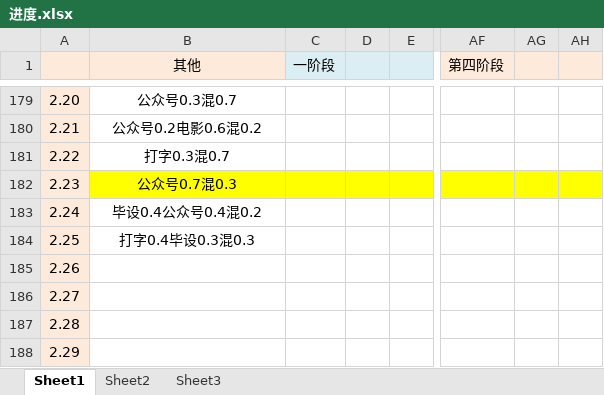
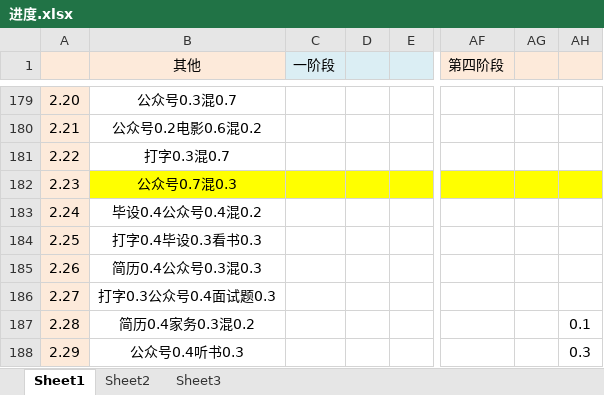
Before and after one commit to caoyang7/caoyang7.github.io, an Excel workbook: _posts/个人分享/进度.xlsx, sheet Sheet1, drawn as a sheet; only a part is shown, gaps mark what is left out; values as stored, in another font and other column widths than the file's, no borders; the diff names each change by its address in the sheet, - before the commit and + after, or states it on an @@ line.

```diff
--- a/_posts/个人分享/进度.xlsx (sheet Sheet1)
+++ b/_posts/个人分享/进度.xlsx (sheet Sheet1)
-B184 (其他): 打字0.4毕设0.3混0.3
+B184 (其他): 打字0.4毕设0.3看书0.3
-B185 (其他): (empty)
+B185 (其他): 简历0.4公众号0.3混0.3
-B186 (其他): (empty)
+B186 (其他): 打字0.3公众号0.4面试题0.3
-B187 (其他): (empty)
+B187 (其他): 简历0.4家务0.3混0.2
-AH187: (empty)
+AH187: 0.1
-B188 (其他): (empty)
+B188 (其他): 公众号0.4听书0.3
-AH188: (empty)
+AH188: 0.3
```
Also changed, not shown: 10 other files.
